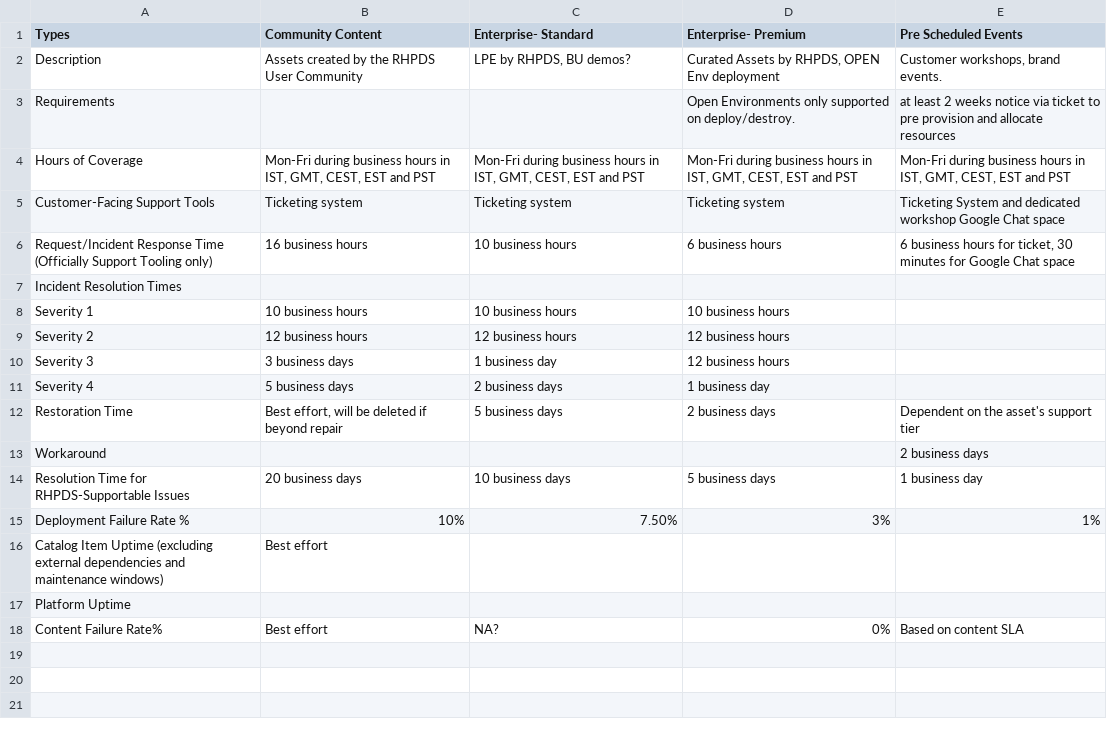
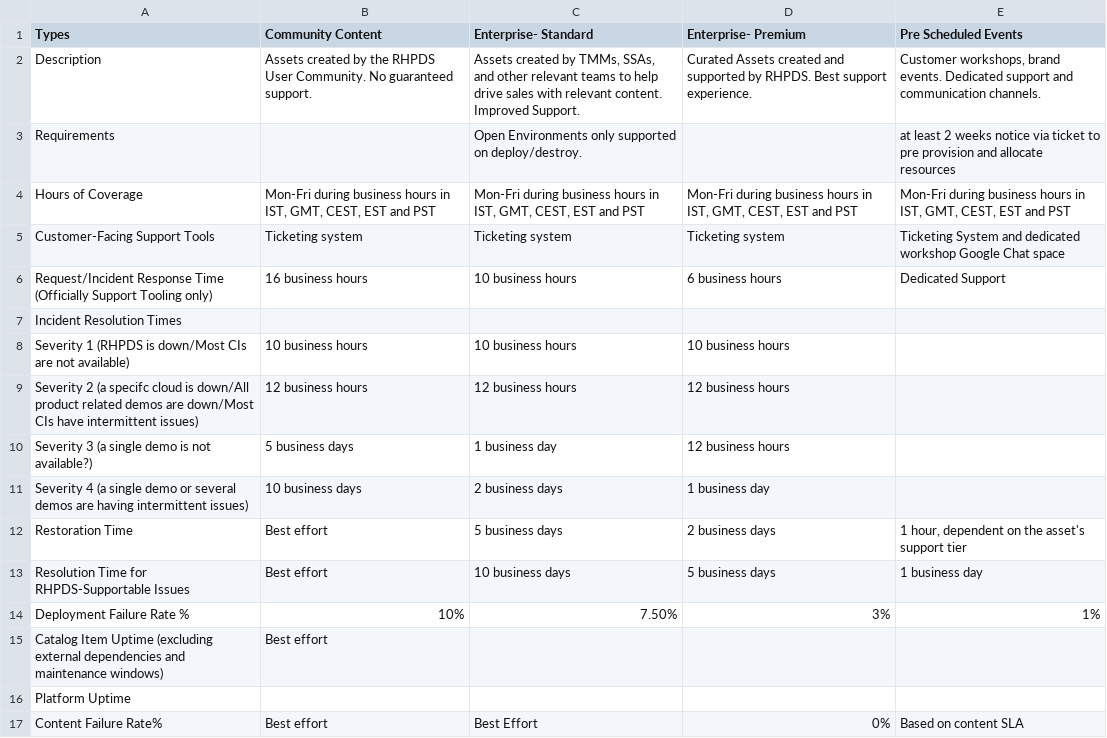
Before and after one commit to redhat-cop/babylon, a CSV file: catalog/ui/src/public/incidents_technical_support.csv, drawn as a sheet.

```diff
--- a/catalog/ui/src/public/incidents_technical_support.csv
+++ b/catalog/ui/src/public/incidents_technical_support.csv
@@ -1,15 +1,14 @@
 Types,Community Content,Enterprise- Standard,Enterprise- Premium,Pre Scheduled Events
-Description,Assets created by the RHPDS User Community,"LPE by RHPDS, BU demos?","Curated Assets by RHPDS, OPEN Env deployment","Customer workshops, brand events."
-Requirements,,,Open Environments only supported on deploy/destroy.,at least 2 weeks notice via ticket to pre provision and allocate resources
+Description,Assets created by the RHPDS User Community. No guaranteed support.,"Assets created by TMMs, SSAs, and other relevant teams to help drive sales with relevant content. Improved Support.",Curated Assets created and supported by RHPDS. Best support experience.,"Customer workshops, brand events. Dedicated support and communication channels."
+Requirements,,Open Environments only supported on deploy/destroy.,,at least 2 weeks notice via ticket to pre provision and allocate resources
 Hours of Coverage,"Mon-Fri during business hours in IST, GMT, CEST, EST and PST ","Mon-Fri during business hours  in IST, GMT, CEST, EST and PST ","Mon-Fri during business hours  in IST, GMT, CEST, EST and PST ","Mon-Fri during business hours  in IST, GMT, CEST, EST and PST "
 Customer-Facing Support Tools,Ticketing system,Ticketing system,Ticketing system,Ticketing System and dedicated workshop Google Chat space
-Request/Incident Response Time (Officially Support Tooling only),16 business hours,10 business hours,6 business hours,"6 business hours for ticket, 30 minutes for Google Chat space"
+Request/Incident Response Time (Officially Support Tooling only),16 business hours,10 business hours,6 business hours,Dedicated Support
 Incident Resolution Times,,,,
-Severity 1,10 business hours,10 business hours,10 business hours,
-Severity 2,12 business hours,12 business hours,12 business hours,
-Severity 3,3 business days,1 business day,12 business hours,
-Severity 4 ,5 business days,2 business days,1 business day,
-Restoration Time,"Best effort, will be deleted if beyond repair",5 business days,2 business days,Dependent on the asset's support tier
-Workaround,,,,2 business days
-Resolution Time for RHPDS-Supportable Issues,20 business days,10 business days,5 business days,1 business day
+Severity 1 (RHPDS is down/Most CIs are not available),10 business hours,10 business hours,10 business hours,
+Severity 2 (a specifc cloud is down/All product related demos are down/Most CIs have intermittent issues),12 business hours,12 business hours,12 business hours,
+Severity 3 (a single demo is not available?),5 business days,1 business day,12 business hours,
+Severity 4 (a single demo or several demos are having intermittent issues),10 business days,2 business days,1 business day,
+Restoration Time,Best effort,5 business days,2 business days,"1 hour, dependent on the asset's support tier"
+Resolution Time for RHPDS-Supportable Issues,Best effort,10 business days,5 business days,1 business day
 Deployment Failure Rate %,10%,7.50%,3%,1%
@@ -17,2 +16,2 @@ Catalog Item Uptime (excluding external dependencies and maintenance windows),Be
 Platform Uptime,,,,
-Content Failure Rate%,Best effort,NA?,0%,Based on content SLA
+Content Failure Rate%,Best effort,Best Effort,0%,Based on content SLA
```
Also changed, not shown: 1 other file.
